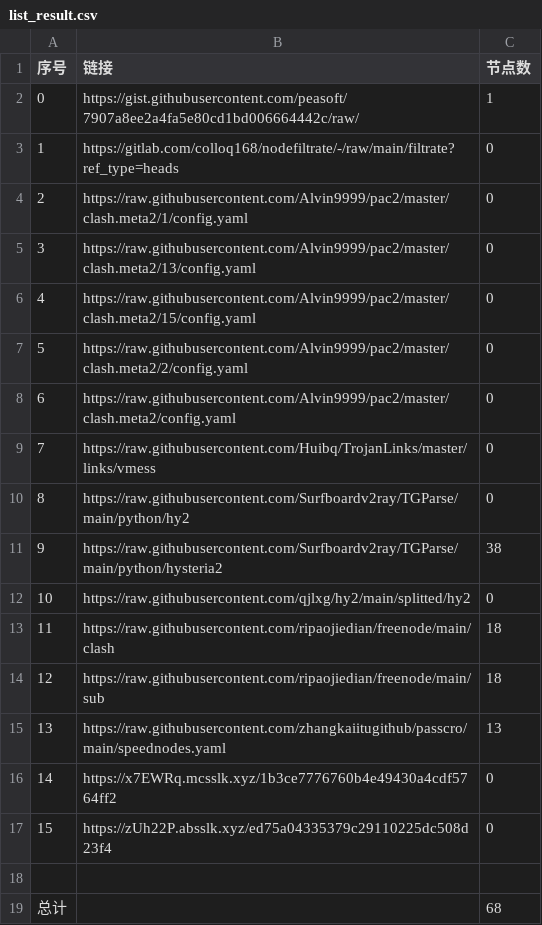
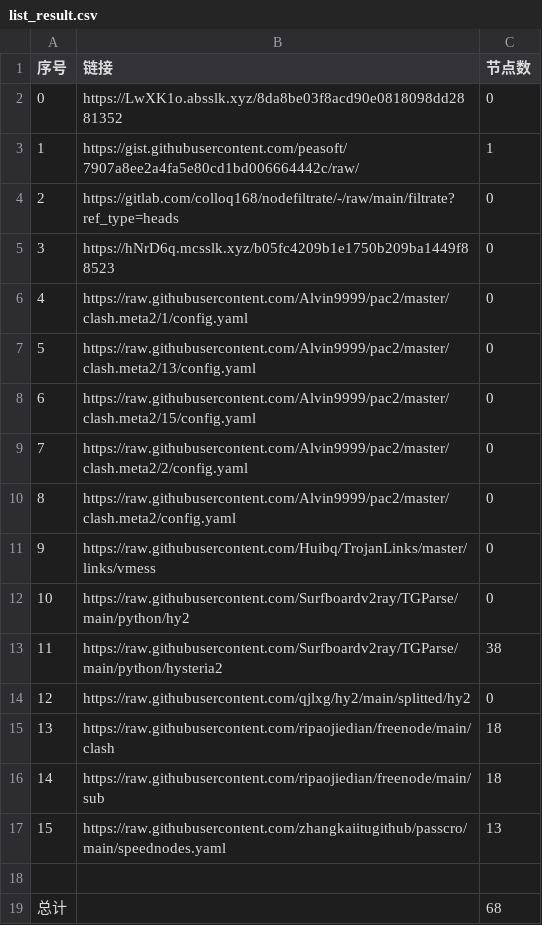
Before and after one commit to x698/NoMoreWalls, a CSV file: list_result.csv, drawn as a sheet; removed rows and columns are numbered as before the commit, all else as after; the diff names each change by its address in the sheet, - before the commit and + after, or states it on an @@ line.

```diff
--- a/list_result.csv
+++ b/list_result.csv
+row 2: 0 | https://LwXK1o.absslk.xyz/8da8be03f8acd90e0818098dd2881352 | 0
@@ column A (序号) renumbered between rows 3 and 17 @@
+row 5: 3 | https://hNrD6q.mcsslk.xyz/b05fc4209b1e1750b209ba1449f88523 | 0
-row 16: 14 | https://x7EWRq.mcsslk.xyz/1b3ce7776760b4e49430a4cdf5764ff2 | 0
-row 17: 15 | https://zUh22P.absslk.xyz/ed75a04335379c29110225dc508d23f4 | 0
```
Also changed, not shown: 19 other files.
